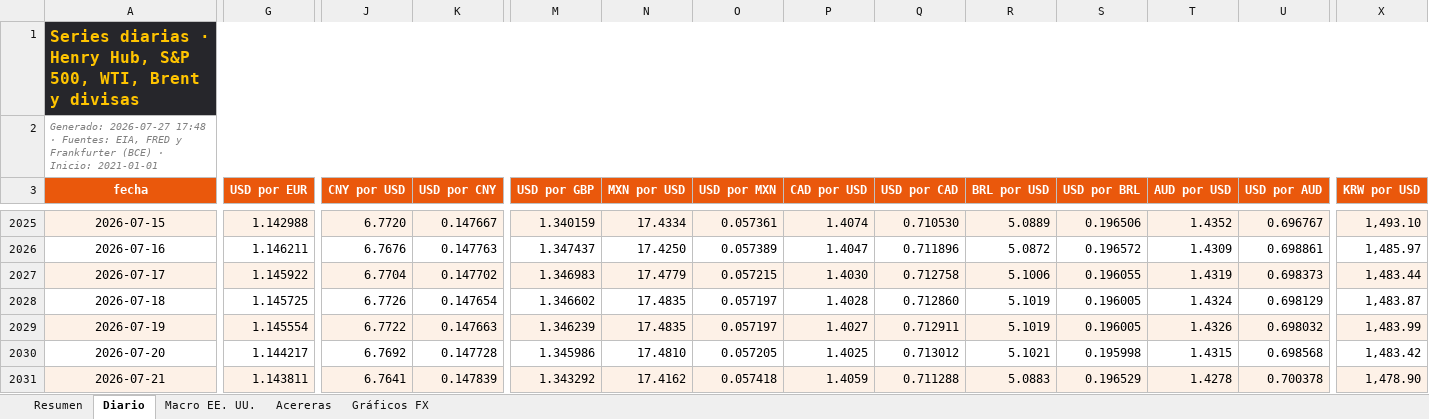
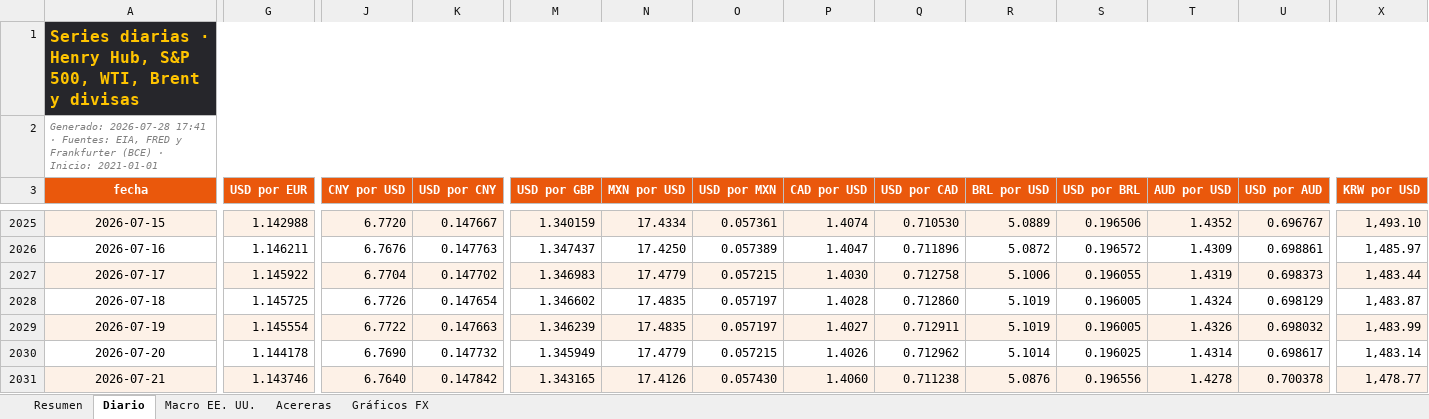
Before and after one commit to benjany2011-sys/Indicators, an Excel workbook: resultados/mercados_reciente.xlsx, sheet Diario, drawn as a sheet; only a part is shown, gaps mark what is left out; values as stored, in another font and other column widths than the file's, no borders; charts and pictures not drawn; the diff covers the shown part only; the diff names each change by its address in the sheet, - before the commit and + after, or states it on an @@ line.

```diff
--- a/resultados/mercados_reciente.xlsx (sheet Diario)
+++ b/resultados/mercados_reciente.xlsx (sheet Diario)
-A2 (fecha): Generado: 2026-07-27 17:48 · Fuentes:…
+A2 (fecha): Generado: 2026-07-28 17:41 · Fuentes:…
-G2030 (USD por EUR): 1.144217
+G2030 (USD por EUR): 1.144178
-J2030 (CNY por USD): 6.7692
+J2030 (CNY por USD): 6.7690
-K2030 (USD por CNY): 0.147728
+K2030 (USD por CNY): 0.147732
-M2030 (USD por GBP): 1.345986
+M2030 (USD por GBP): 1.345949
-N2030 (MXN por USD): 17.4810
+N2030 (MXN por USD): 17.4779
-O2030 (USD por MXN): 0.057205
+O2030 (USD por MXN): 0.057215
-P2030 (CAD por USD): 1.4025
+P2030 (CAD por USD): 1.4026
-Q2030 (USD por CAD): 0.713012
+Q2030 (USD por CAD): 0.712962
-R2030 (BRL por USD): 5.1021
+R2030 (BRL por USD): 5.1014
-S2030 (USD por BRL): 0.195998
+S2030 (USD por BRL): 0.196025
-T2030 (AUD por USD): 1.4315
+T2030 (AUD por USD): 1.4314
-U2030 (USD por AUD): 0.698568
+U2030 (USD por AUD): 0.698617
-X2030 (KRW por USD): 1,483.42
+X2030 (KRW por USD): 1,483.14
-G2031 (USD por EUR): 1.143811
+G2031 (USD por EUR): 1.143746
-J2031 (CNY por USD): 6.7641
+J2031 (CNY por USD): 6.7640
-K2031 (USD por CNY): 0.147839
+K2031 (USD por CNY): 0.147842
-M2031 (USD por GBP): 1.343292
+M2031 (USD por GBP): 1.343165
-N2031 (MXN por USD): 17.4162
+N2031 (MXN por USD): 17.4126
-O2031 (USD por MXN): 0.057418
+O2031 (USD por MXN): 0.057430
-P2031 (CAD por USD): 1.4059
+P2031 (CAD por USD): 1.4060
-Q2031 (USD por CAD): 0.711288
+Q2031 (USD por CAD): 0.711238
-R2031 (BRL por USD): 5.0883
+R2031 (BRL por USD): 5.0876
-S2031 (USD por BRL): 0.196529
+S2031 (USD por BRL): 0.196556
-X2031 (KRW por USD): 1,478.90
+X2031 (KRW por USD): 1,478.77
```
Also changed, not shown: 1 added row and 224 edited cells elsewhere in this sheet, sheet Resumen, sheet Acereras, sheet Macro EE. UU., charts or pictures, 5 other files.
